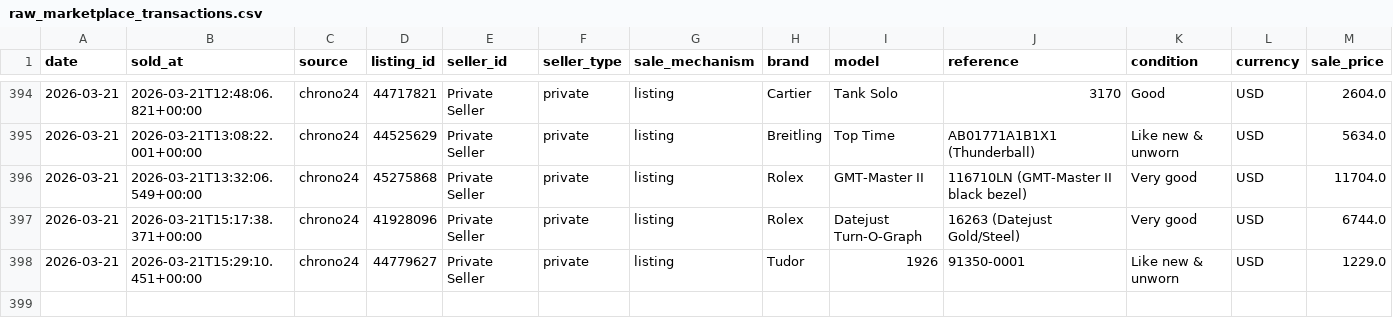
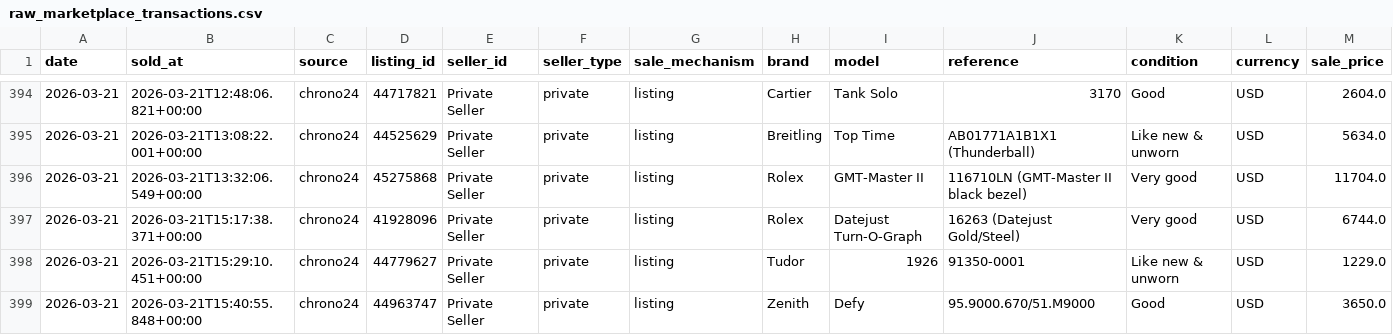
Before and after one commit to peitalin/cuckoo-market-data, a CSV file: data/raw_marketplace_transactions.csv, drawn as a sheet; only a part is shown, gaps mark what is left out; rows hold the shown columns only; the diff names each change by its address in the sheet, - before the commit and + after, or states it on an @@ line.

```diff
--- a/data/raw_marketplace_transactions.csv
+++ b/data/raw_marketplace_transactions.csv
+row 399: 2026-03-21 | 2026-03-21T15:40:55.848+00:00 | chrono24 | 44963747 | Private Seller | private | listing | Zenith | Defy | 95.9000.670/51.M9000 | Good | USD | 3650.0
```
Also changed, not shown: data/generated_revenues_marketplace_fees.csv, data/raw_marketplace_daily_sales.csv, 5 other files.
